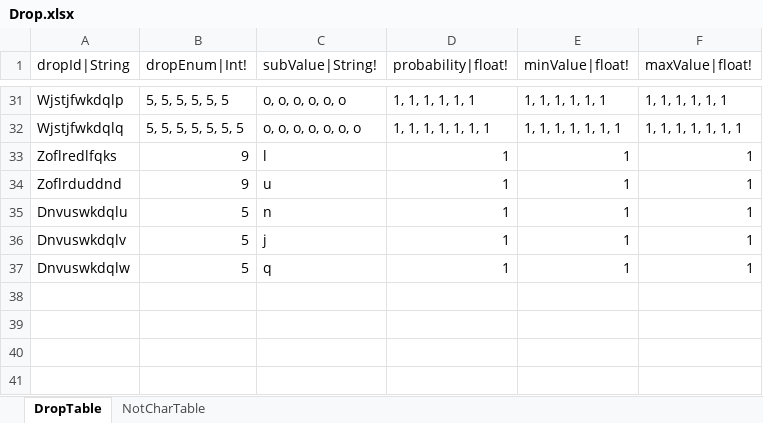
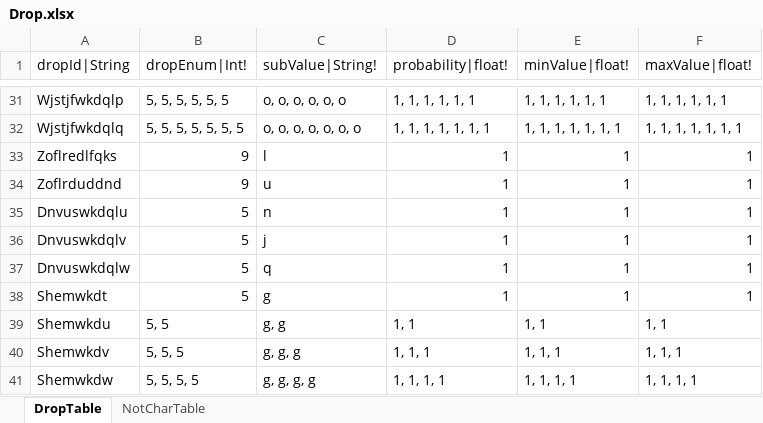
Before and after one commit to hayannal/ProjectNoname, an Excel workbook: Excel/Drop.xlsx, sheet DropTable, drawn as a sheet; only a part is shown, gaps mark what is left out; values as stored, in another font and other column widths than the file's, no borders; the diff names each change by its address in the sheet, - before the commit and + after, or states it on an @@ line.

```diff
--- a/Excel/Drop.xlsx (sheet DropTable)
+++ b/Excel/Drop.xlsx (sheet DropTable)
+row 38: Shemwkdt | 5 | g | 1 | 1 | 1
+row 39: Shemwkdu | 5, 5 | g, g | 1, 1 | 1, 1 | 1, 1
+row 40: Shemwkdv | 5, 5, 5 | g, g, g | 1, 1, 1 | 1, 1, 1 | 1, 1, 1
+row 41: Shemwkdw | 5, 5, 5, 5 | g, g, g, g | 1, 1, 1, 1 | 1, 1, 1, 1 | 1, 1, 1, 1
```
Also changed, not shown: Excel/GlobalConstant.xlsx, Excel/String.xlsx, 6 other files.
